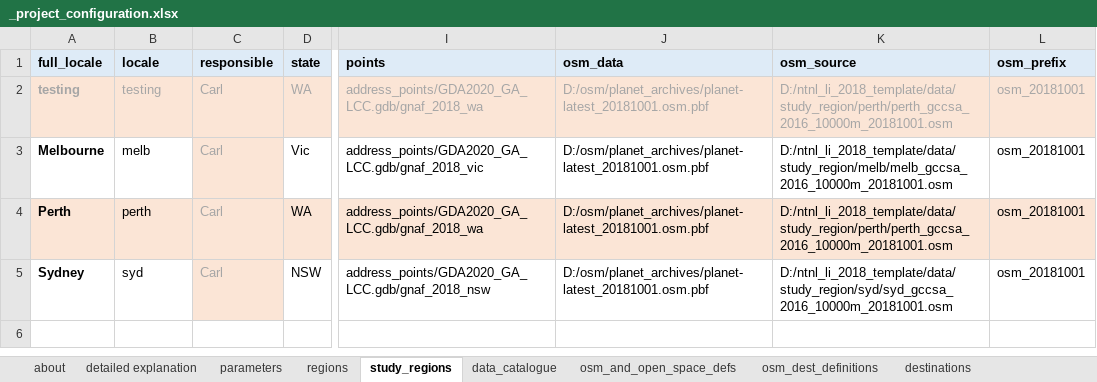
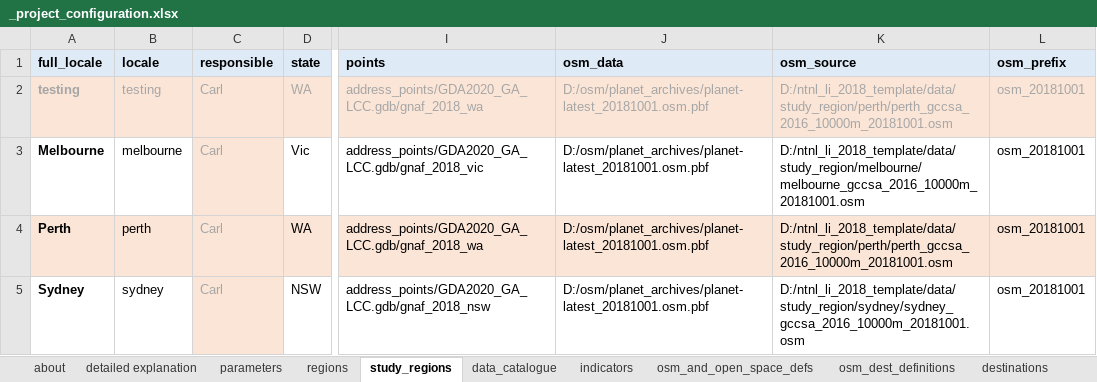
Before and after one commit to healthy-liveable-cities/australian-national-liveability-study, an Excel workbook: _project_configuration.xlsx, sheet study_regions, drawn as a sheet; only a part is shown, gaps mark what is left out; values as stored, in another font and other column widths than the file's, no borders; the diff names each change by its address in the sheet, - before the commit and + after, or states it on an @@ line.

```diff
--- a/_project_configuration.xlsx (sheet study_regions)
+++ b/_project_configuration.xlsx (sheet study_regions)
-B3 (locale): melb
+B3 (locale): melbourne
-K3 (osm_source): D:/ntnl_li_2018_template/data/study_region/melb/melb_gccsa_2016_10000m_20181001.osm
+K3 (osm_source): D:/ntnl_li_2018_template/data/study_region/melbourne/melbourne_gccsa_2016_10000m_20181001.osm
-B5 (locale): syd
+B5 (locale): sydney
-K5 (osm_source): D:/ntnl_li_2018_template/data/study_region/syd/syd_gccsa_2016_10000m_20181001.osm
+K5 (osm_source): D:/ntnl_li_2018_template/data/study_region/sydney/sydney_gccsa_2016_10000m_20181001.osm
```
Also changed, not shown: sheet parameters, sheet about, other sheet tabs, 14 other files.
